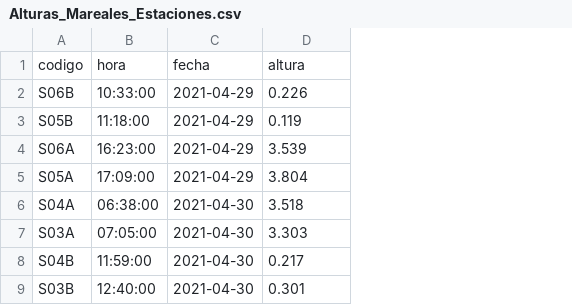
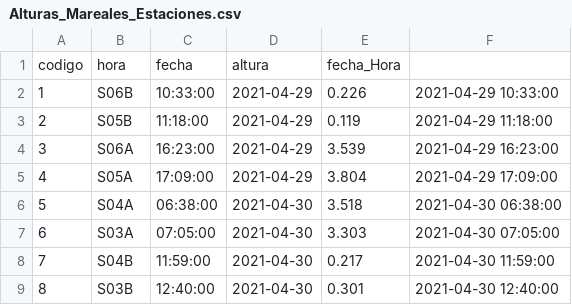
Before and after one commit to ChrisBermudezR/Ictioplancton_ExPacifico2021, a CSV file: 01_Analisis_Exploratorio/02_Datos/Fisicos/Mareas/Alturas_Mareales_Estaciones.csv, drawn as a sheet; only a part is shown; removed rows and columns are numbered as before the commit, all else as after; the diff names each change by its address in the sheet, - before the commit and + after, or states it on an @@ line.

Commit message:
Análisis descriptivo de los datos físicos

```diff
--- a/01_Analisis_Exploratorio/02_Datos/Fisicos/Mareas/Alturas_Mareales_Estaciones.csv
+++ b/01_Analisis_Exploratorio/02_Datos/Fisicos/Mareas/Alturas_Mareales_Estaciones.csv
+column A, rows 2-9: 1 | 2 | 3 | 4 | 5 | 6 | 7 | 8
+column F, rows 2-9: 2021-04-29 10:33:00 | 2021-04-29 11:18:00 | 2021-04-29 16:23:00 | 2021-04-29 17:09:00 | 2021-04-30 06:38:00 | 2021-04-30 07:05:00 | 2021-04-30 11:59:00 | 2021-04-30 12:40:00
-row 1: codigo | hora | fecha | altura
+row 1: codigo | hora | fecha | altura | fecha_Hora
```
Also changed, not shown: 01_Analisis_Exploratorio/02_Datos/Quimicos/Datos_Quimica.csv, 5 other files.
